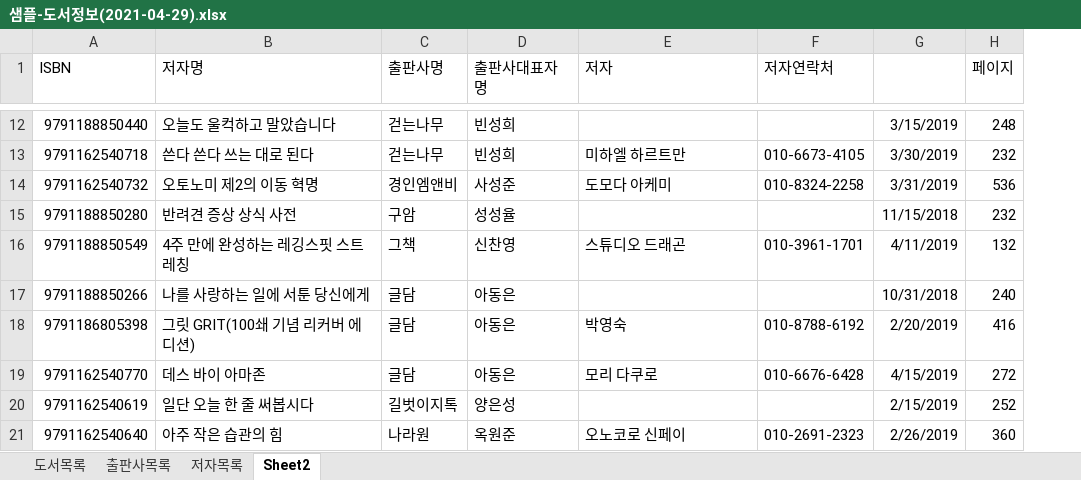
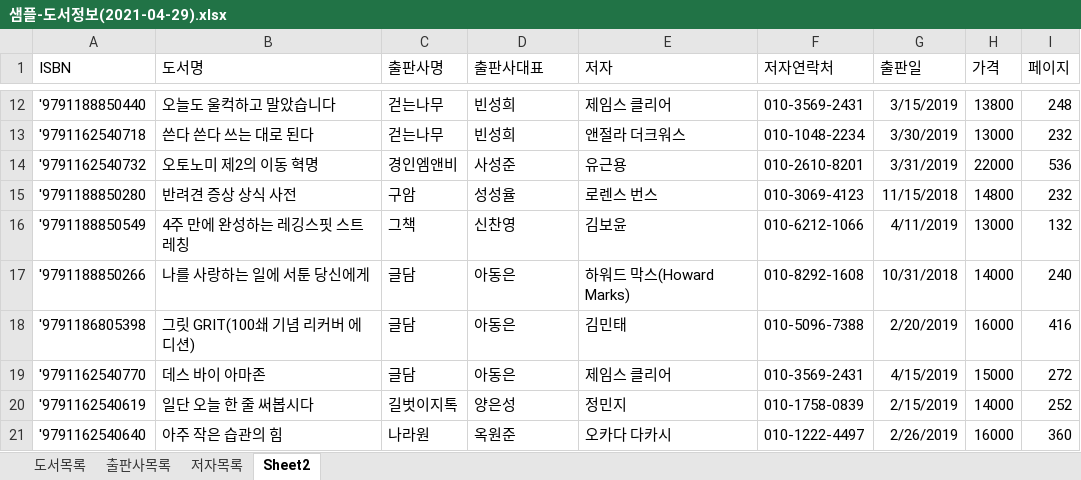
Before and after one commit to ioo1332/Biz_403_2021_04_DBMS, an Excel workbook: 도서대여 프로젝트/샘플-도서정보(2021-04-29).xlsx, sheet Sheet2, drawn as a sheet; only a part is shown, gaps mark what is left out; values as stored, in another font and other column widths than the file's, no borders; the diff covers the shown part only; the diff names each change by its address in the sheet, - before the commit and + after, or states it on an @@ line.

```diff
--- a/도서대여 프로젝트/샘플-도서정보(2021-04-29).xlsx (sheet Sheet2)
+++ b/도서대여 프로젝트/샘플-도서정보(2021-04-29).xlsx (sheet Sheet2)
+column H (가격), rows 12-21: 13800 | 13000 | 22000 | 14800 | 13000 | 14000 | 16000 | 15000 | 14000 | 16000
-B1: 저자명
+B1: 도서명
-D1: 출판사대표자명
+D1: 출판사대표
-G1: (empty)
+G1: 출판일
-A12 (ISBN): 9791188850440
+A12 (ISBN): '9791188850440
-E12 (저자): (empty)
+E12 (저자): 제임스 클리어
-F12 (저자연락처): (empty)
+F12 (저자연락처): 010-3569-2431
-A13 (ISBN): 9791162540718
+A13 (ISBN): '9791162540718
-E13 (저자): 미하엘 하르트만
+E13 (저자): 앤절라 더크워스
-F13 (저자연락처): 010-6673-4105
+F13 (저자연락처): 010-1048-2234
-A14 (ISBN): 9791162540732
+A14 (ISBN): '9791162540732
-E14 (저자): 도모다 아케미
+E14 (저자): 유근용
-F14 (저자연락처): 010-8324-2258
+F14 (저자연락처): 010-2610-8201
-A15 (ISBN): 9791188850280
+A15 (ISBN): '9791188850280
-E15 (저자): (empty)
+E15 (저자): 로렌스 번스
-F15 (저자연락처): (empty)
+F15 (저자연락처): 010-3069-4123
-A16 (ISBN): 9791188850549
+A16 (ISBN): '9791188850549
-E16 (저자): 스튜디오 드래곤
+E16 (저자): 김보윤
-F16 (저자연락처): 010-3961-1701
+F16 (저자연락처): 010-6212-1066
-A17 (ISBN): 9791188850266
+A17 (ISBN): '9791188850266
-E17 (저자): (empty)
+E17 (저자): 하워드 막스(Howard Marks)
-F17 (저자연락처): (empty)
+F17 (저자연락처): 010-8292-1608
-A18 (ISBN): 9791186805398
+A18 (ISBN): '9791186805398
-E18 (저자): 박영숙
+E18 (저자): 김민태
-F18 (저자연락처): 010-8788-6192
+F18 (저자연락처): 010-5096-7388
-A19 (ISBN): 9791162540770
+A19 (ISBN): '9791162540770
-E19 (저자): 모리 다쿠로
+E19 (저자): 제임스 클리어
-F19 (저자연락처): 010-6676-6428
+F19 (저자연락처): 010-3569-2431
-A20 (ISBN): 9791162540619
+A20 (ISBN): '9791162540619
-E20 (저자): (empty)
+E20 (저자): 정민지
-F20 (저자연락처): (empty)
+F20 (저자연락처): 010-1758-0839
-A21 (ISBN): 9791162540640
+A21 (ISBN): '9791162540640
-E21 (저자): 오노코로 신페이
+E21 (저자): 오카다 다카시
-F21 (저자연락처): 010-2691-2323
+F21 (저자연락처): 010-1222-4497
```
Also changed, not shown: 60 edited cells elsewhere in this sheet, sheet 도서목록, 6 other files.
